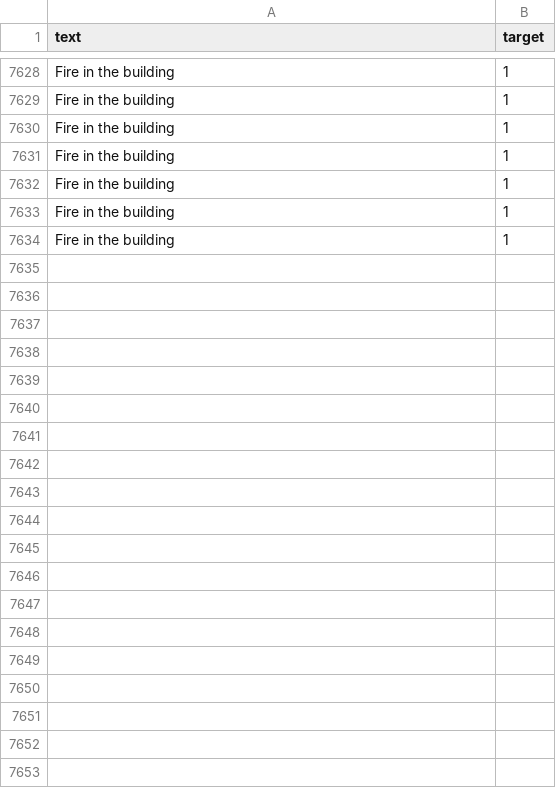
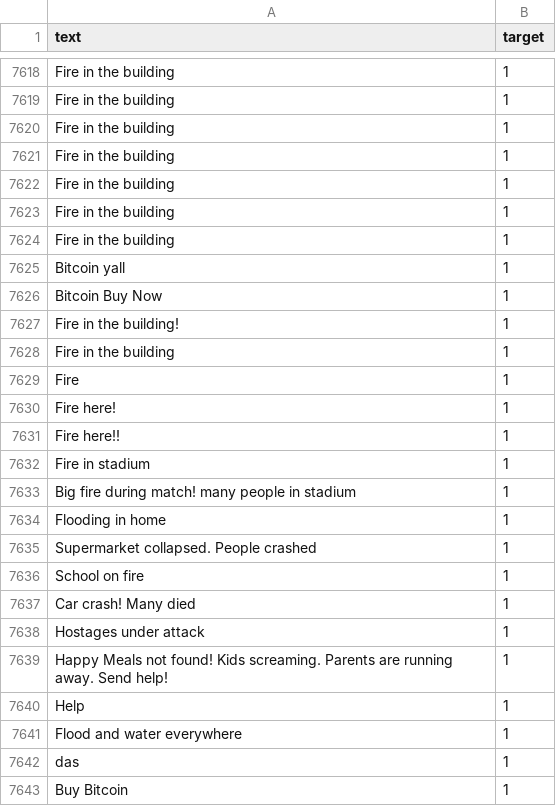
Before and after one commit to ASE-Group-13/ASE-Disaster-Backend, a CSV file: python/datasets/pastReports.csv, drawn as a sheet; only a part is shown, gaps mark what is left out; the diff covers the shown part only; the diff names each change by its address in the sheet, - before the commit and + after, or states it on an @@ line.

```diff
--- a/python/datasets/pastReports.csv
+++ b/python/datasets/pastReports.csv
+row 7625: Bitcoin yall | 1
+row 7626: Bitcoin Buy Now | 1
+row 7627: Fire in the building! | 1
+row 7628: Fire in the building | 1
+row 7629: Fire | 1
+row 7630: Fire here! | 1
+row 7631: Fire here!! | 1
+row 7632: Fire in stadium | 1
+row 7633: Big fire during match! many people in stadium | 1
+row 7634: Flooding in home | 1
+row 7635: Supermarket collapsed. People crashed | 1
+row 7636: School on fire | 1
+row 7637: Car crash! Many died | 1
+row 7638: Hostages under attack | 1
+row 7639: Happy Meals not found! Kids screaming. Parents are running away. Send help! | 1
+row 7640: Help | 1
+row 7641: Flood and water everywhere | 1
+row 7642: das | 1
+row 7643: Buy Bitcoin | 1
```
Also changed, not shown: 10 added rows and 10 removed rows elsewhere in this file, 8 other files.
